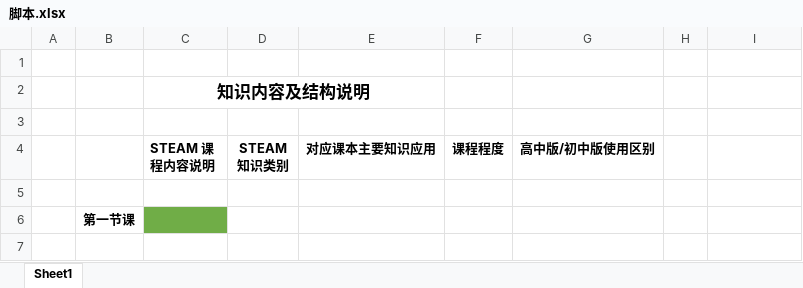
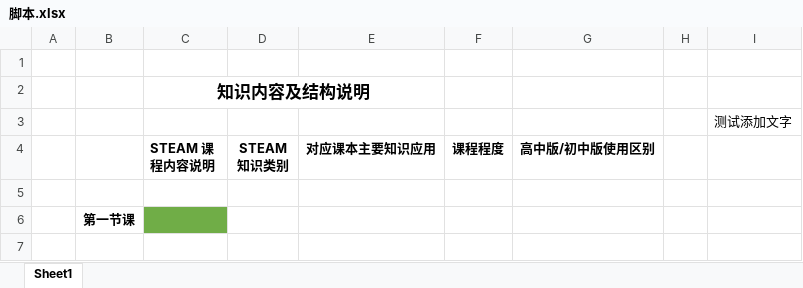
Before and after one commit to linglongbayinhe/-, an Excel workbook: 脚本.xlsx, sheet Sheet1, drawn as a sheet; only a part is shown; values as stored, in another font and other column widths than the file's, no borders; the diff names each change by its address in the sheet, - before the commit and + after, or states it on an @@ line.

Commit message:
更新 脚本.xlsx

```diff
--- a/脚本.xlsx (sheet Sheet1)
+++ b/脚本.xlsx (sheet Sheet1)
-I3: (empty)
+I3: 测试添加文字
```
